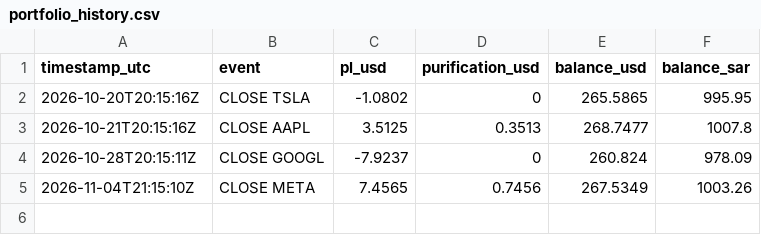
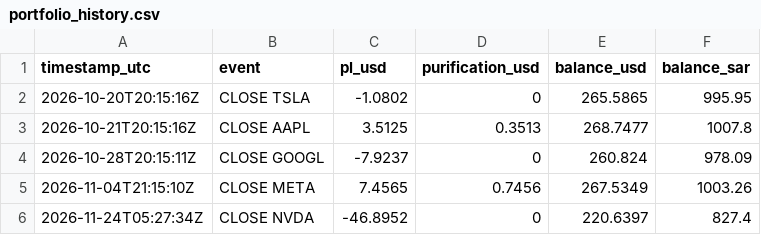
Before and after one commit to dawajund-1/rsi-tracker-live, a CSV file: data/portfolio_history.csv, drawn as a sheet; the diff names each change by its address in the sheet, - before the commit and + after, or states it on an @@ line.

```diff
--- a/data/portfolio_history.csv
+++ b/data/portfolio_history.csv
+row 6: 2026-11-24T05:27:34Z | CLOSE NVDA | -46.8952 | 0 | 220.6397 | 827.4
```
Also changed, not shown: data/paper_trades.csv, data/signals_log.csv, 2 other files.
